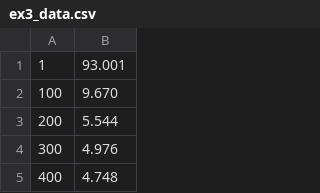
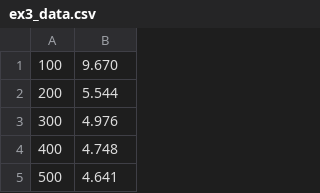
Before and after one commit to TheRealZephros/master-thesis, a CSV file: results/ex3_data.csv, drawn as a sheet; only a part is shown; the shorter side is filled out with more unchanged rows; the diff names each change by its address in the sheet, - before the commit and + after, or states it on an @@ line.

```diff
--- a/results/ex3_data.csv
+++ b/results/ex3_data.csv
-row 1: 1 | 93.001
```
Also changed, not shown: 2 other files.
